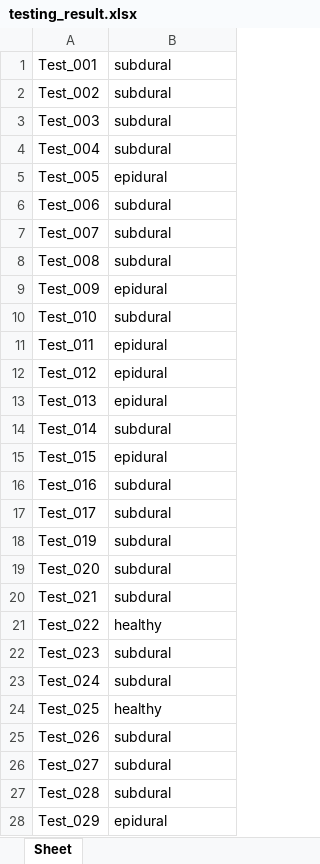
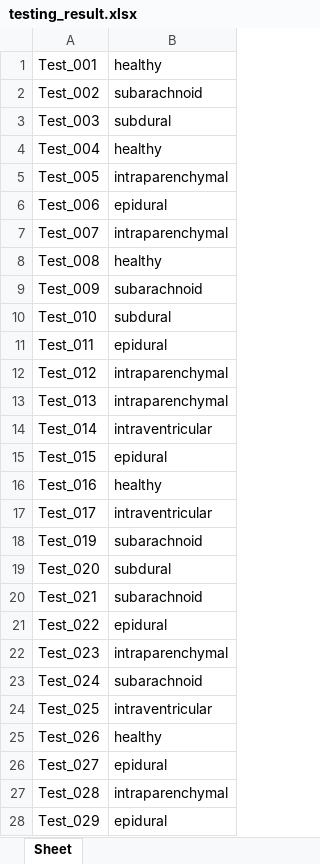
Before and after one commit to IShengFang/Digital_Medicine_2020Fall_RSNA_ICH_Detection, an Excel workbook: testing_result.xlsx, sheet Sheet, drawn as a sheet; only a part is shown; values as stored, in another font and other column widths than the file's, no borders; the diff covers the shown part only; the diff names each change by its address in the sheet, - before the commit and + after, or states it on an @@ line.

```diff
--- a/testing_result.xlsx (sheet Sheet)
+++ b/testing_result.xlsx (sheet Sheet)
-B1: subdural
+B1: healthy
-B2: subdural
+B2: subarachnoid
-B4: subdural
+B4: healthy
-B5: epidural
+B5: intraparenchymal
-B6: subdural
+B6: epidural
-B7: subdural
+B7: intraparenchymal
-B8: subdural
+B8: healthy
-B9: epidural
+B9: subarachnoid
-B12:B13: epidural
+B12:B13: intraparenchymal
-B14: subdural
+B14: intraventricular
-B16: subdural
+B16: healthy
-B17: subdural
+B17: intraventricular
-B18: subdural
+B18: subarachnoid
-B20: subdural
+B20: subarachnoid
-B21: healthy
+B21: epidural
-B22: subdural
+B22: intraparenchymal
-B23: subdural
+B23: subarachnoid
-B24: healthy
+B24: intraventricular
-B25: subdural
+B25: healthy
-B26: subdural
+B26: epidural
-B27: subdural
+B27: intraparenchymal
```
Also changed, not shown: 477 edited cells elsewhere in this sheet, 2 other files.
